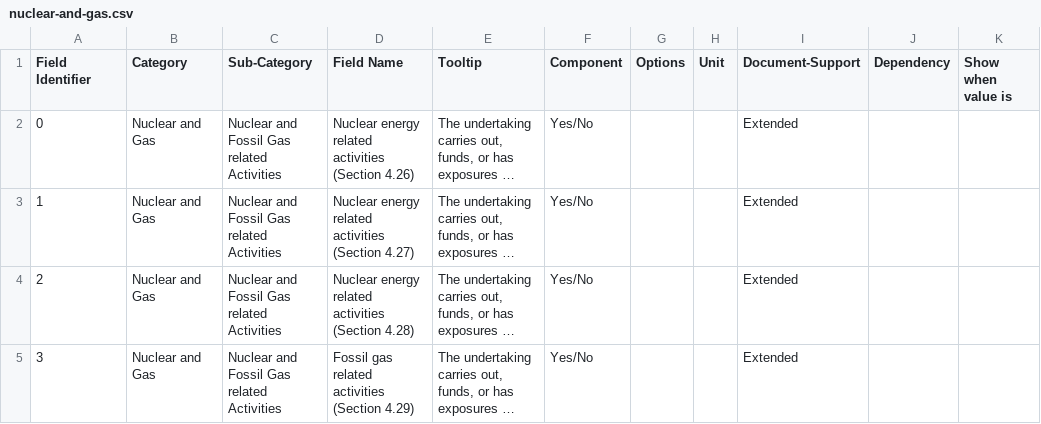
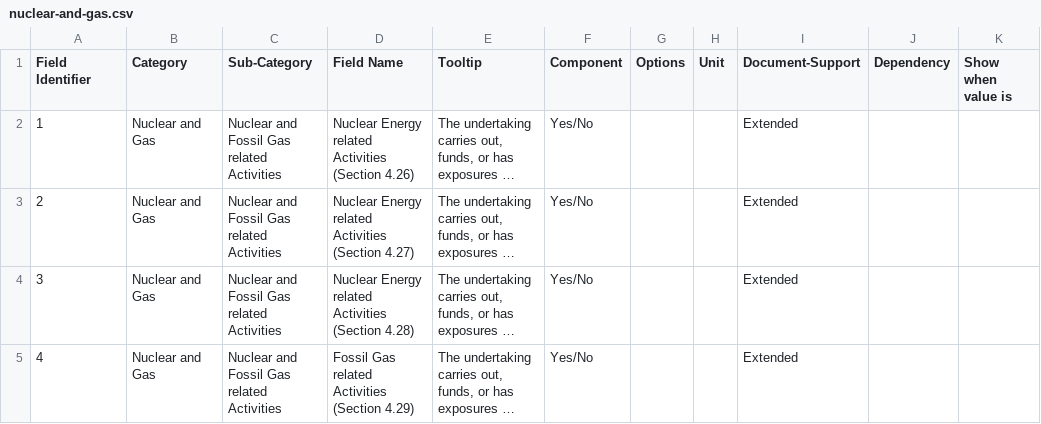
Before and after one commit to d-fine/Dataland, a CSV file: dataland-framework-toolbox/inputs/nuclear-and-gas/nuclear-and-gas.csv, drawn as a sheet; only a part is shown; long unchanged cells end in …; the diff covers the shown part only; the diff names each change by its address in the sheet, - before the commit and + after, or states it on an @@ line.

Commit message:
new nuclear-and-gas.csv after running framework-toolbox.

```diff
--- a/dataland-framework-toolbox/inputs/nuclear-and-gas/nuclear-and-gas.csv
+++ b/dataland-framework-toolbox/inputs/nuclear-and-gas/nuclear-and-gas.csv
@@ column A (Field Identifier) renumbered between rows 2 and 7 @@
-D2 (Field Name): Nuclear energy related activities (Section 4.26)
+D2 (Field Name): Nuclear Energy related Activities (Section 4.26)
-D3 (Field Name): Nuclear energy related activities (Section 4.27)
+D3 (Field Name): Nuclear Energy related Activities (Section 4.27)
-D4 (Field Name): Nuclear energy related activities (Section 4.28)
+D4 (Field Name): Nuclear Energy related Activities (Section 4.28)
-D5 (Field Name): Fossil gas related activities (Section 4.29)
+D5 (Field Name): Fossil Gas related Activities (Section 4.29)
```
Also changed, not shown: 8 added rows and 2 edited cells elsewhere in this file.
